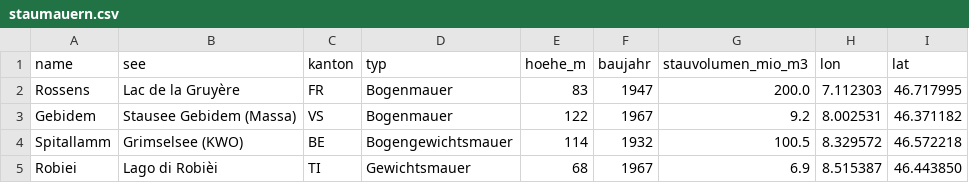
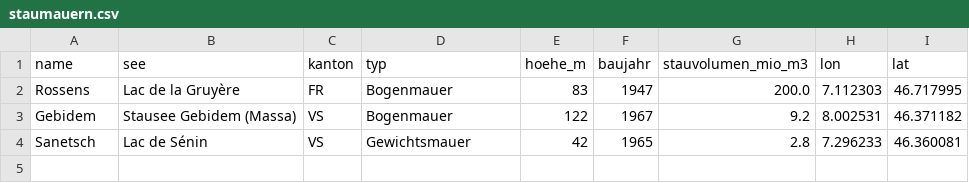
Before and after one commit to hydrosuisse/wasserkraft-storymap, a CSV file: data/staumauern.csv, drawn as a sheet; removed rows and columns are numbered as before the commit, all else as after; the diff names each change by its address in the sheet, - before the commit and + after, or states it on an @@ line.

Commit message:
Update stauamauern.csv with new dam entry
Removed Spitallamm and Robiei entries, added Sanetsch entry.

```diff
--- a/data/staumauern.csv
+++ b/data/staumauern.csv
-row 4: Spitallamm | Grimselsee (KWO) | BE | Bogengewichtsmauer | 114 | 1932 | 100.5 | 8.329572 | 46.572218
-row 5: Robiei | Lago di Robièi | TI | Gewichtsmauer | 68 | 1967 | 6.9 | 8.515387 | 46.443850
+row 4: Sanetsch | Lac de Sénin | VS | Gewichtsmauer | 42 | 1965 | 2.8 | 7.296233 | 46.360081
```
